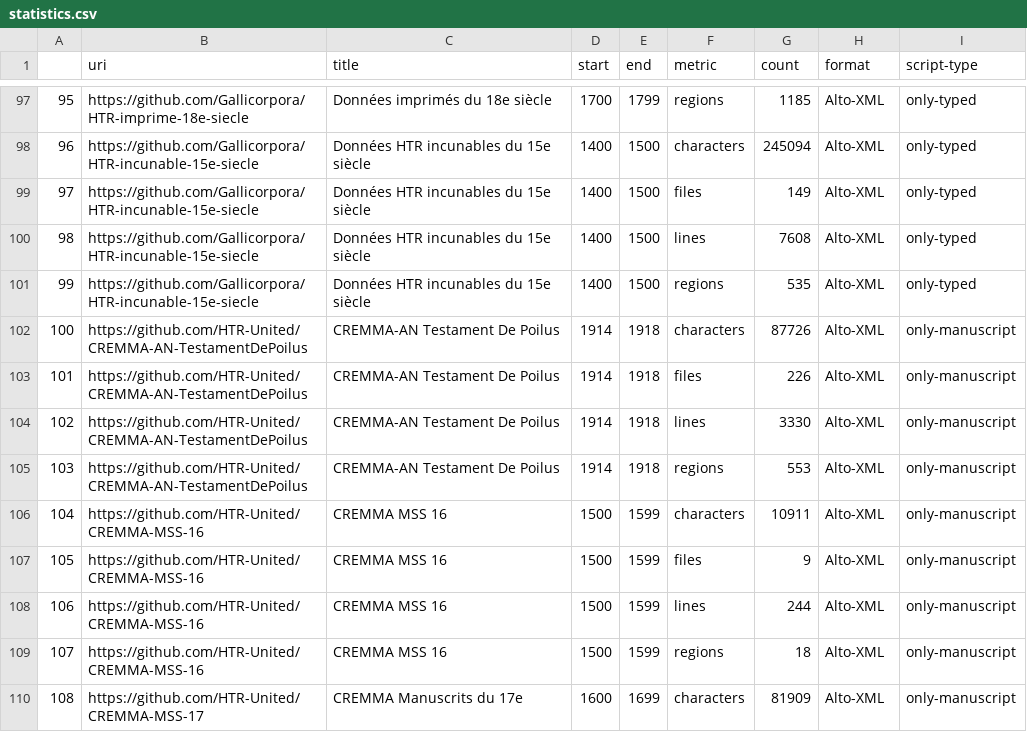
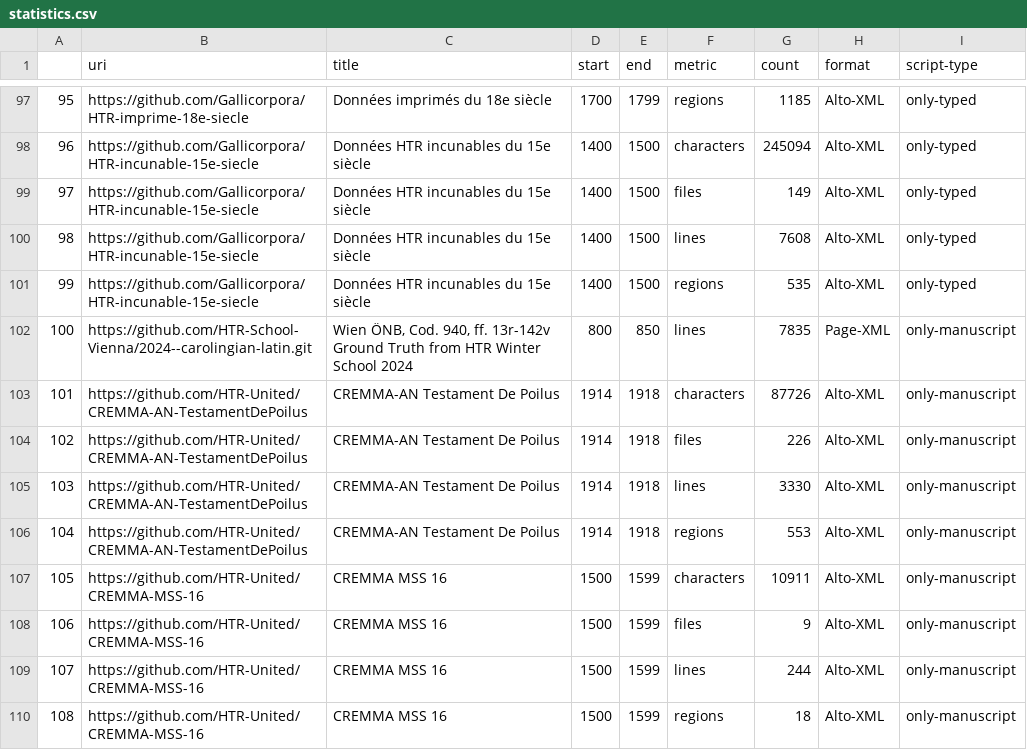
Before and after one commit to HTR-United/htr-united, a CSV file: statistics.csv, drawn as a sheet; only a part is shown, gaps mark what is left out; the shorter side is filled out with more unchanged rows; addresses are those after the commit; the diff names each change by its address in the sheet, - before the commit and + after, or states it on an @@ line.

```diff
--- a/statistics.csv
+++ b/statistics.csv
+row 102: 100 | https://github.com/HTR-School-Vienna/2024--carolingian-latin.git | Wien ÖNB, Cod. 940, ff. 13r-142v Ground Truth from HTR Winter School 2024 | 800 | 850 | lines | 7835 | Page-XML | only-manuscript
@@ column A renumbered from row 103 down @@
```
Also changed, not shown: 3 other files.
